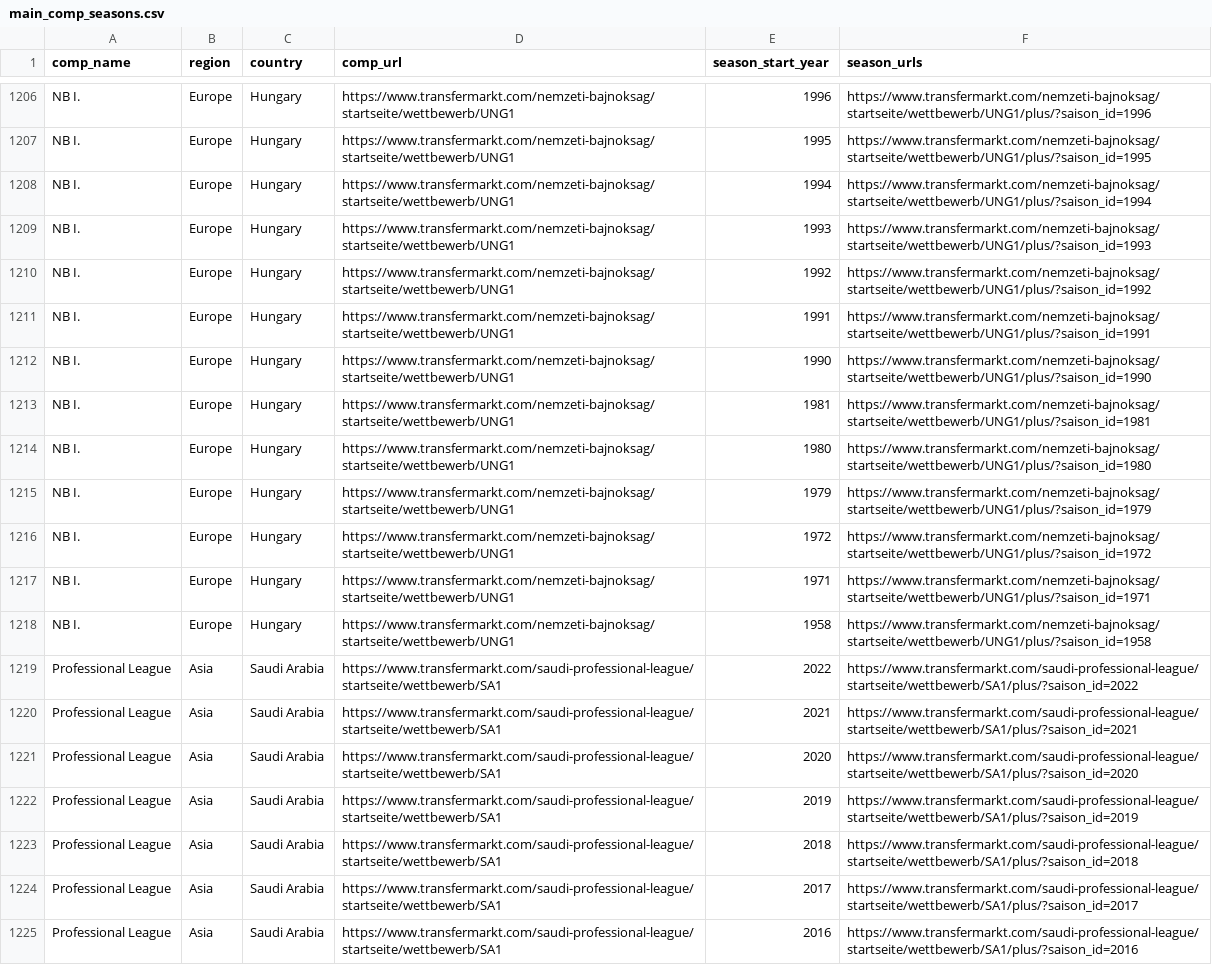
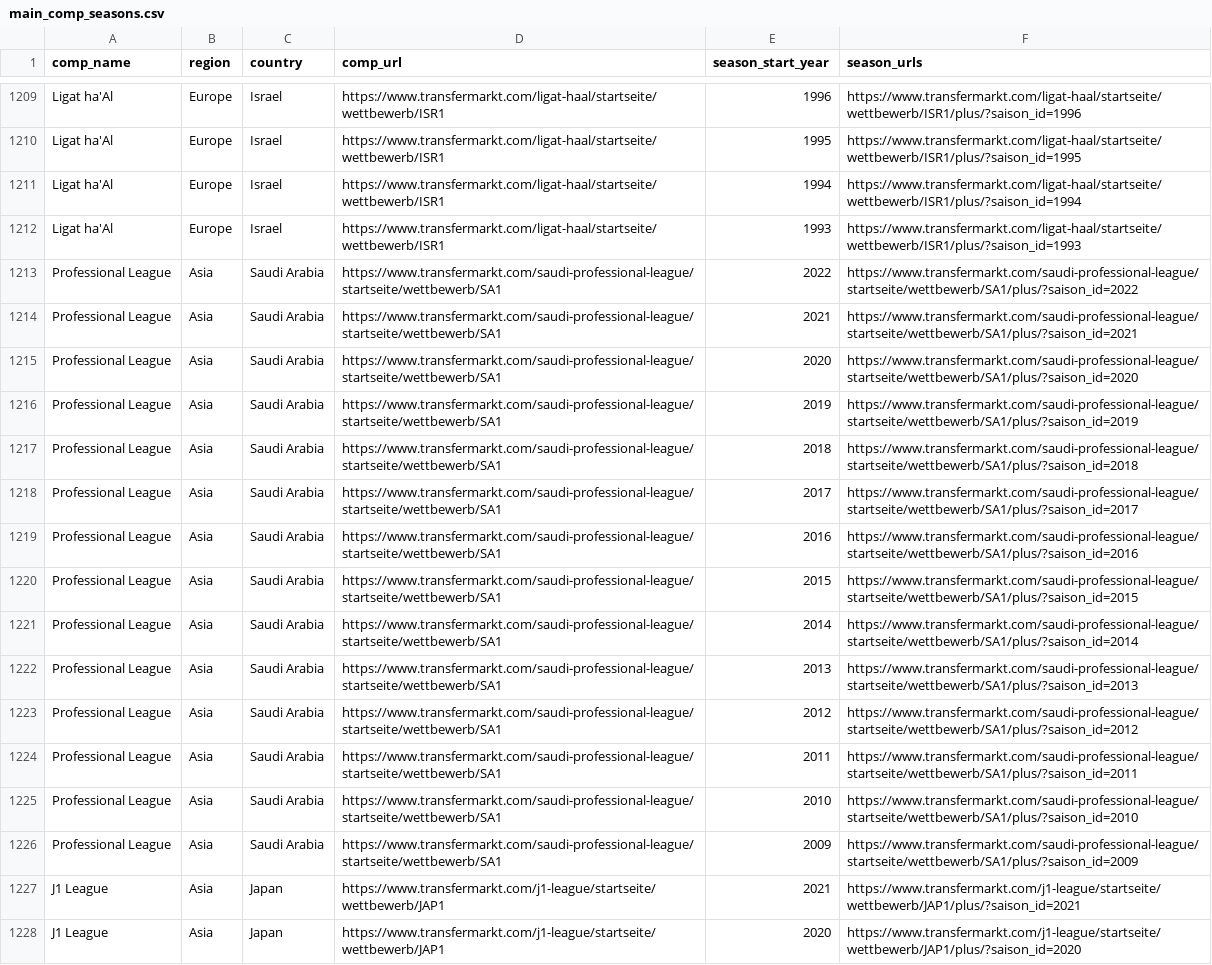
Before and after one commit to JaseZiv/worldfootballR_data, a CSV file: raw-data/transfermarkt_leagues/main_comp_seasons.csv, drawn as a sheet; only a part is shown, gaps mark what is left out; the shorter side is filled out with more unchanged rows; the diff covers the shown part only.

```diff
--- a/raw-data/transfermarkt_leagues/main_comp_seasons.csv
+++ b/raw-data/transfermarkt_leagues/main_comp_seasons.csv
@@ -1206,14 +1209,5 @@
-"NB I.","Europe","Hungary","https://www.transfermarkt.com/nemzeti-bajnoksag/startseite/wettbewerb/UNG1","1996","https://www.transfermarkt.com/nemzeti-bajnoksag/startseite/wettbewerb/UNG1/plus/?saison_id=1996"
-"NB I.","Europe","Hungary","https://www.transfermarkt.com/nemzeti-bajnoksag/startseite/wettbewerb/UNG1","1995","https://www.transfermarkt.com/nemzeti-bajnoksag/startseite/wettbewerb/UNG1/plus/?saison_id=1995"
-"NB I.","Europe","Hungary","https://www.transfermarkt.com/nemzeti-bajnoksag/startseite/wettbewerb/UNG1","1994","https://www.transfermarkt.com/nemzeti-bajnoksag/startseite/wettbewerb/UNG1/plus/?saison_id=1994"
-"NB I.","Europe","Hungary","https://www.transfermarkt.com/nemzeti-bajnoksag/startseite/wettbewerb/UNG1","1993","https://www.transfermarkt.com/nemzeti-bajnoksag/startseite/wettbewerb/UNG1/plus/?saison_id=1993"
-"NB I.","Europe","Hungary","https://www.transfermarkt.com/nemzeti-bajnoksag/startseite/wettbewerb/UNG1","1992","https://www.transfermarkt.com/nemzeti-bajnoksag/startseite/wettbewerb/UNG1/plus/?saison_id=1992"
-"NB I.","Europe","Hungary","https://www.transfermarkt.com/nemzeti-bajnoksag/startseite/wettbewerb/UNG1","1991","https://www.transfermarkt.com/nemzeti-bajnoksag/startseite/wettbewerb/UNG1/plus/?saison_id=1991"
-"NB I.","Europe","Hungary","https://www.transfermarkt.com/nemzeti-bajnoksag/startseite/wettbewerb/UNG1","1990","https://www.transfermarkt.com/nemzeti-bajnoksag/startseite/wettbewerb/UNG1/plus/?saison_id=1990"
-"NB I.","Europe","Hungary","https://www.transfermarkt.com/nemzeti-bajnoksag/startseite/wettbewerb/UNG1","1981","https://www.transfermarkt.com/nemzeti-bajnoksag/startseite/wettbewerb/UNG1/plus/?saison_id=1981"
-"NB I.","Europe","Hungary","https://www.transfermarkt.com/nemzeti-bajnoksag/startseite/wettbewerb/UNG1","1980","https://www.transfermarkt.com/nemzeti-bajnoksag/startseite/wettbewerb/UNG1/plus/?saison_id=1980"
-"NB I.","Europe","Hungary","https://www.transfermarkt.com/nemzeti-bajnoksag/startseite/wettbewerb/UNG1","1979","https://www.transfermarkt.com/nemzeti-bajnoksag/startseite/wettbewerb/UNG1/plus/?saison_id=1979"
-"NB I.","Europe","Hungary","https://www.transfermarkt.com/nemzeti-bajnoksag/startseite/wettbewerb/UNG1","1972","https://www.transfermarkt.com/nemzeti-bajnoksag/startseite/wettbewerb/UNG1/plus/?saison_id=1972"
-"NB I.","Europe","Hungary","https://www.transfermarkt.com/nemzeti-bajnoksag/startseite/wettbewerb/UNG1","1971","https://www.transfermarkt.com/nemzeti-bajnoksag/startseite/wettbewerb/UNG1/plus/?saison_id=1971"
-"NB I.","Europe","Hungary","https://www.transfermarkt.com/nemzeti-bajnoksag/startseite/wettbewerb/UNG1","1958","https://www.transfermarkt.com/nemzeti-bajnoksag/startseite/wettbewerb/UNG1/plus/?saison_id=1958"
+"Ligat ha'Al","Europe","Israel","https://www.transfermarkt.com/ligat-haal/startseite/wettbewerb/ISR1","1996","https://www.transfermarkt.com/ligat-haal/startseite/wettbewerb/ISR1/plus/?saison_id=1996"
+"Ligat ha'Al","Europe","Israel","https://www.transfermarkt.com/ligat-haal/startseite/wettbewerb/ISR1","1995","https://www.transfermarkt.com/ligat-haal/startseite/wettbewerb/ISR1/plus/?saison_id=1995"
+"Ligat ha'Al","Europe","Israel","https://www.transfermarkt.com/ligat-haal/startseite/wettbewerb/ISR1","1994","https://www.transfermarkt.com/ligat-haal/startseite/wettbewerb/ISR1/plus/?saison_id=1994"
+"Ligat ha'Al","Europe","Israel","https://www.transfermarkt.com/ligat-haal/startseite/wettbewerb/ISR1","1993","https://www.transfermarkt.com/ligat-haal/startseite/wettbewerb/ISR1/plus/?saison_id=1993"
 "Professional League","Asia","Saudi Arabia","https://www.transfermarkt.com/saudi-professional-league/startseite/wettbewerb/SA1","2022","https://www.transfermarkt.com/saudi-professional-league/startseite/wettbewerb/SA1/plus/?saison_id=2022"
```
Also changed, not shown: 3 added rows and 92 edited cells elsewhere in this file, raw-data/all_leages_and_cups/all_competitions.csv.
